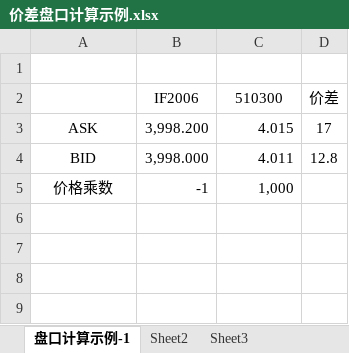
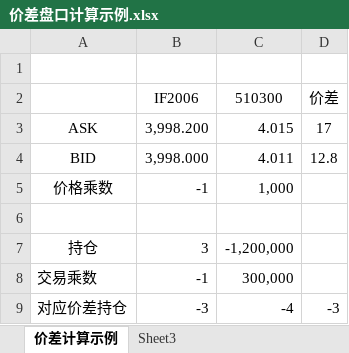
Before and after one commit to hun1982qhu/CTA-, an Excel workbook: 19-价差交易/1-文档/价差盘口计算示例.xlsx, sheet 价差计算示例, drawn as a sheet; values as stored, in another font and other column widths than the file's, no borders; charts and pictures not drawn; the diff names each change by its address in the sheet, - before the commit and + after, or states it on an @@ line.

```diff
--- a/19-价差交易/1-文档/价差盘口计算示例.xlsx (sheet 价差计算示例)
+++ b/19-价差交易/1-文档/价差盘口计算示例.xlsx (sheet 价差计算示例)
-sheet tab: 盘口计算示例-1
+sheet tab: 价差计算示例
-sheet tab: Sheet2
+row 6: (empty)
+row 7: 持仓 | 3 | -1,200,000
+row 8: 交易乘数 | -1 | 300,000
+row 9: 对应价差持仓 | -3 | -4 | -3
```
Also changed, not shown: charts or pictures, 1 other file.
